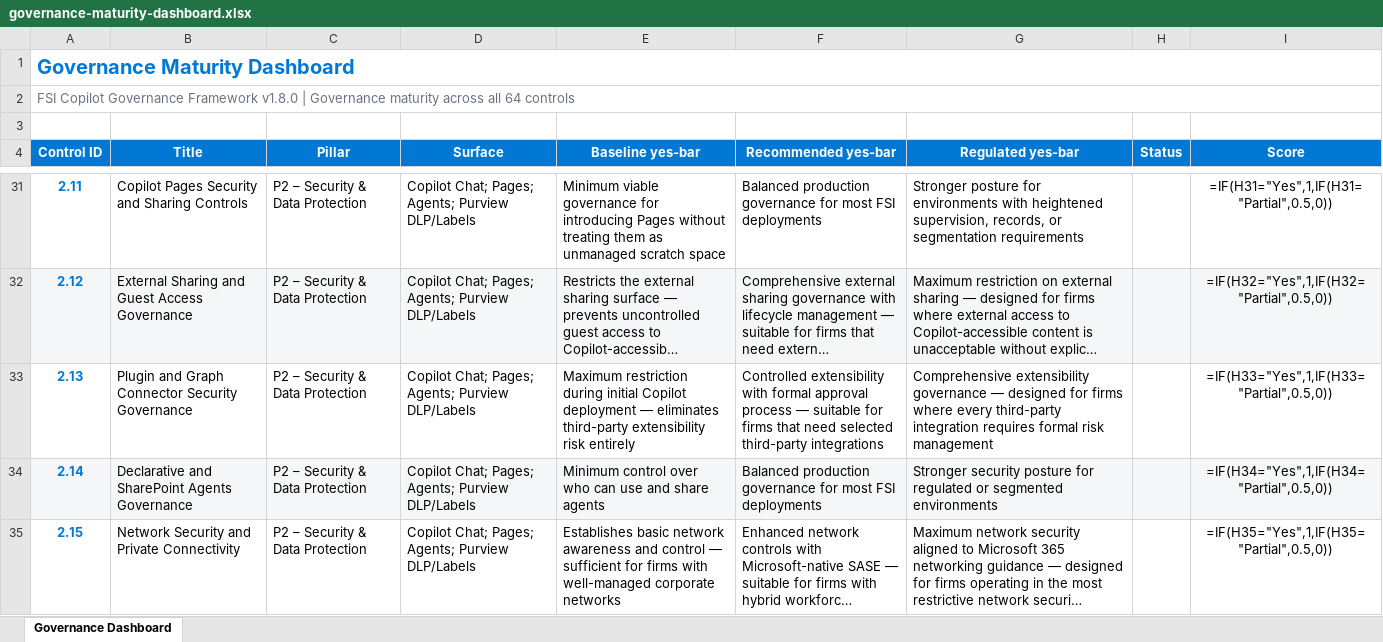
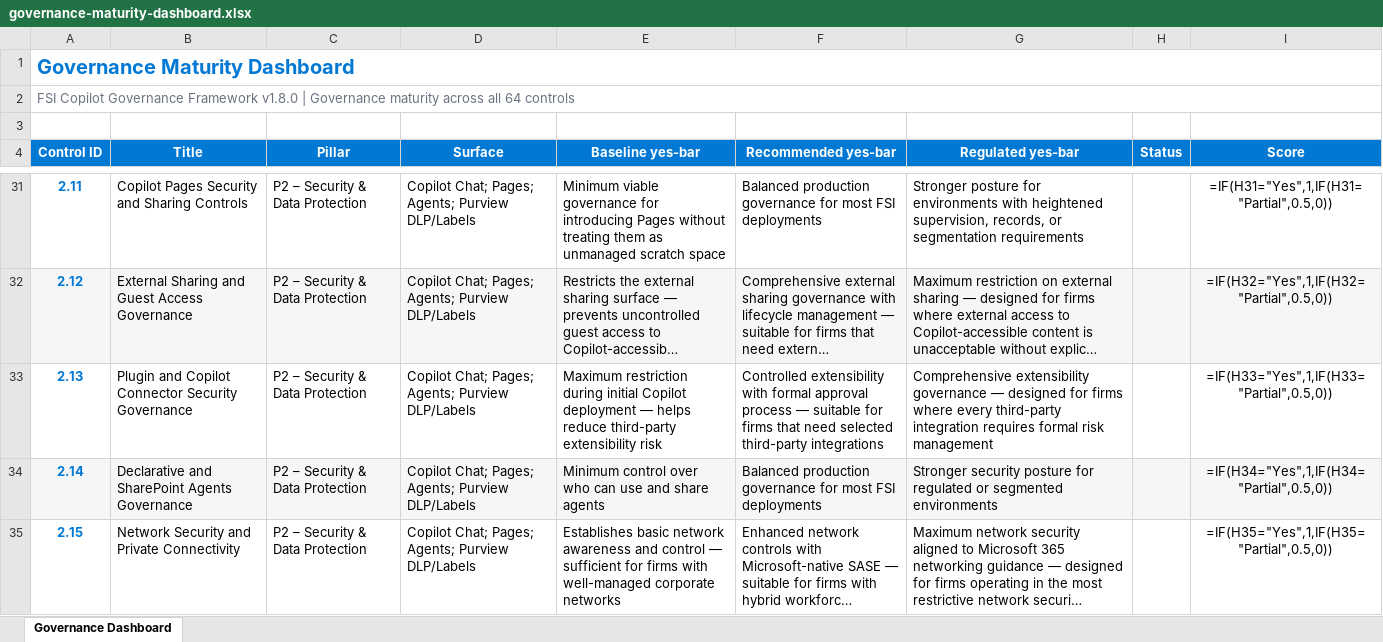
Before and after one commit to judeper/FSI-CopilotGov, an Excel workbook: assessment/templates/governance-maturity-dashboard.xlsx, sheet Governance Dashboard, drawn as a sheet; only a part is shown, gaps mark what is left out; long unchanged cells end in …; values as stored, in another font and other column widths than the file's, no borders; formulas without a stored value are shown as written; the diff names each change by its address in the sheet, - before the commit and + after, or states it on an @@ line.

Commit message:
docs: re-verify Controls 1.15 and 2.13 (#574)
Claim-level re-verification of Controls 1.15 and 2.13 and playbooks against current Microsoft Learn, plus propagation of the Copilot connector rename and Scout tool-server terminology. Independent exact-head reviews passed after three rounds.

```diff
--- a/assessment/templates/governance-maturity-dashboard.xlsx (sheet Governance Dashboard)
+++ b/assessment/templates/governance-maturity-dashboard.xlsx (sheet Governance Dashboard)
-B33 (Title): Plugin and Graph Connector Security…
+B33 (Title): Plugin and Copilot Connector Security…
-E33 (Baseline yes-bar): …deployment — eliminates third-party extensibility risk entirely
+E33 (Baseline yes-bar): …deployment — helps reduce third-party extensibility risk
```
Also changed, not shown: assessment/templates/compliance-officer-checklist.xlsx, assessment/templates/purview-compliance-admin-checklist.xlsx, 54 other files.
